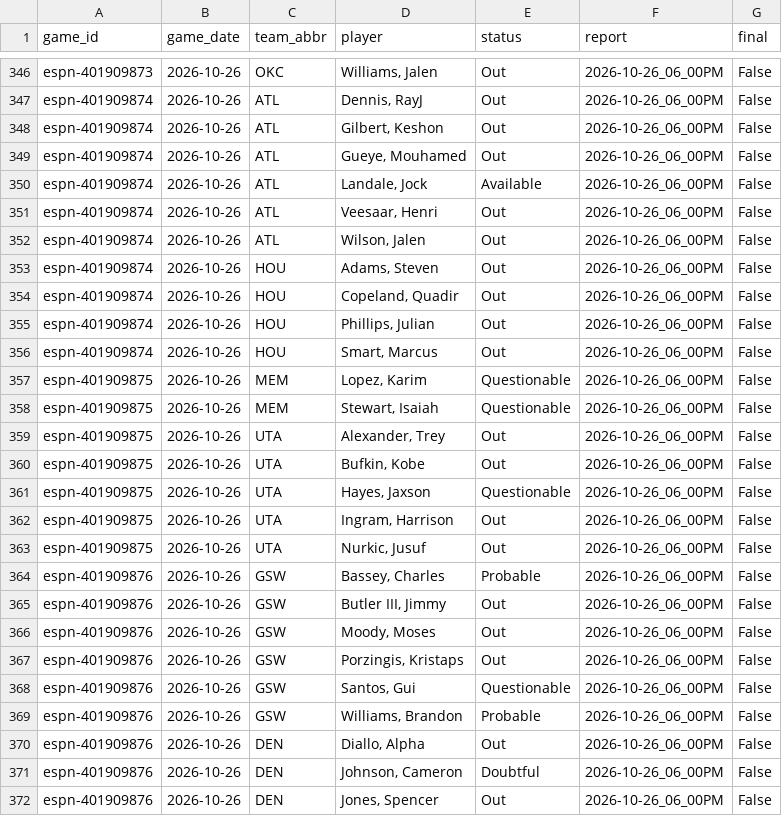
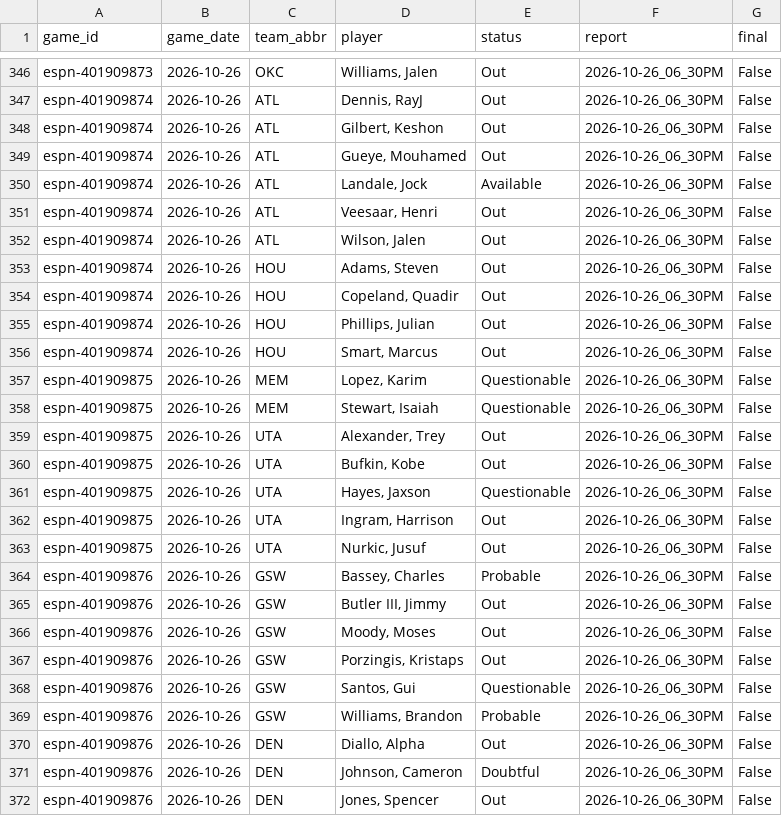
Before and after one commit to z3nsz/nba-prediction, a CSV file: live_state/listings_2026-27.csv, drawn as a sheet; only a part is shown, gaps mark what is left out; the diff covers the shown part only; the diff names each change by its address in the sheet, - before the commit and + after, or states it on an @@ line.

```diff
--- a/live_state/listings_2026-27.csv
+++ b/live_state/listings_2026-27.csv
-F346:F372 (report): 2026-10-26_06_00PM
+F346:F372 (report): 2026-10-26_06_30PM
```
Also changed, not shown: 39 edited cells elsewhere in this file, live_state/predictions_2026-27.csv, 8 other files.
